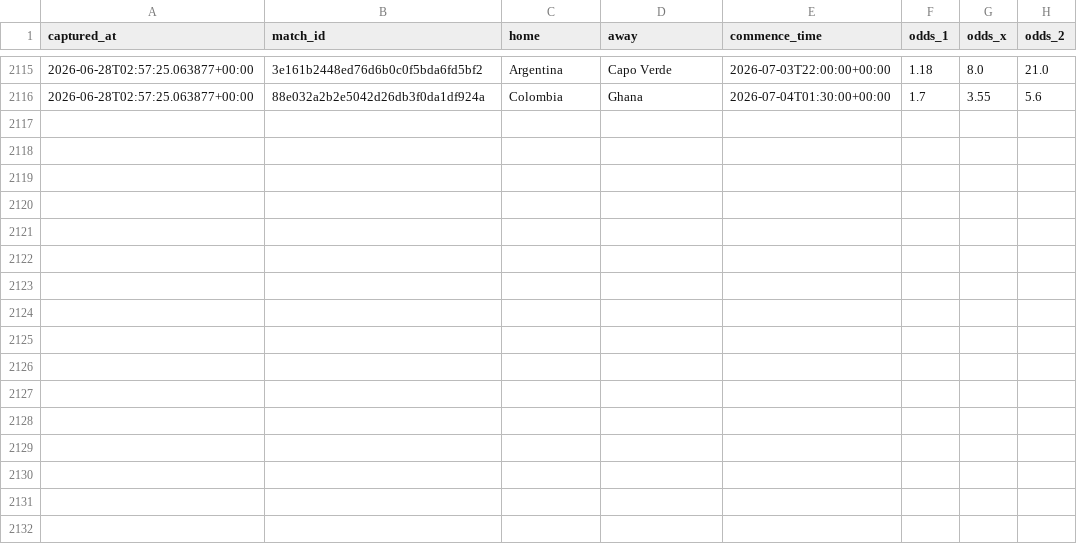
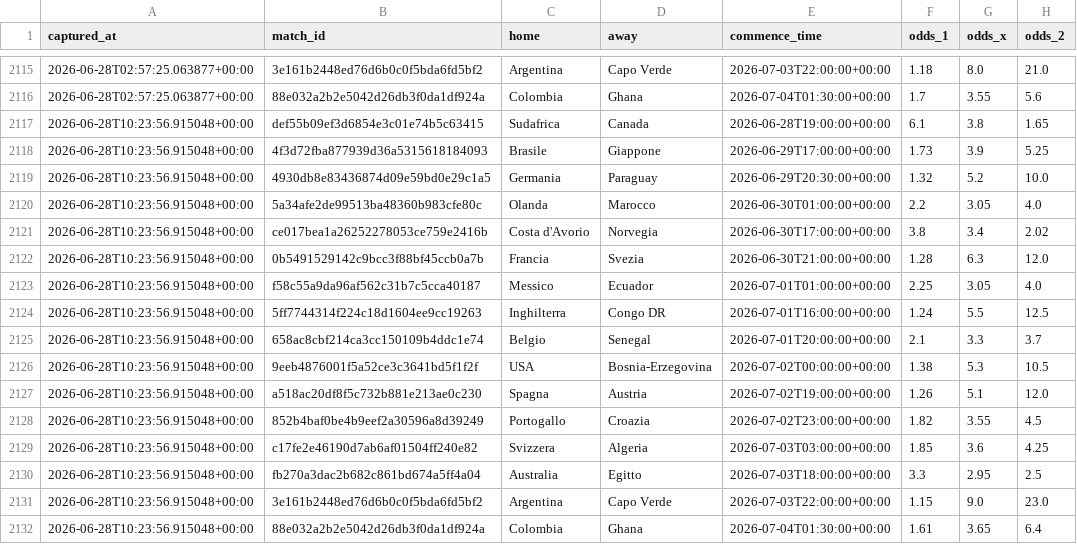
Before and after one commit to agapasqualino07-eng/Progetto-Word-Cup, a CSV file: data/odds_snapshots.csv, drawn as a sheet; only a part is shown, gaps mark what is left out.

```diff
--- a/data/odds_snapshots.csv
+++ b/data/odds_snapshots.csv
@@ -2116 +2116,17 @@ captured_at,match_id,home,away,commence_time,odds_1,odds_x,odds_2
 2026-06-28T02:57:25.063877+00:00,88e032a2b2e5042d26db3f0da1df924a,Colombia,Ghana,2026-07-04T01:30:00+00:00,1.7,3.55,5.6
+2026-06-28T10:23:56.915048+00:00,def55b09ef3d6854e3c01e74b5c63415,Sudafrica,Canada,2026-06-28T19:00:00+00:00,6.1,3.8,1.65
+2026-06-28T10:23:56.915048+00:00,4f3d72fba877939d36a5315618184093,Brasile,Giappone,2026-06-29T17:00:00+00:00,1.73,3.9,5.25
+2026-06-28T10:23:56.915048+00:00,4930db8e83436874d09e59bd0e29c1a5,Germania,Paraguay,2026-06-29T20:30:00+00:00,1.32,5.2,10.0
+2026-06-28T10:23:56.915048+00:00,5a34afe2de99513ba48360b983cfe80c,Olanda,Marocco,2026-06-30T01:00:00+00:00,2.2,3.05,4.0
+2026-06-28T10:23:56.915048+00:00,ce017bea1a26252278053ce759e2416b,Costa d'Avorio,Norvegia,2026-06-30T17:00:00+00:00,3.8,3.4,2.02
+2026-06-28T10:23:56.915048+00:00,0b5491529142c9bcc3f88bf45ccb0a7b,Francia,Svezia,2026-06-30T21:00:00+00:00,1.28,6.3,12.0
+2026-06-28T10:23:56.915048+00:00,f58c55a9da96af562c31b7c5cca40187,Messico,Ecuador,2026-07-01T01:00:00+00:00,2.25,3.05,4.0
+2026-06-28T10:23:56.915048+00:00,5ff7744314f224c18d1604ee9cc19263,Inghilterra,Congo DR,2026-07-01T16:00:00+00:00,1.24,5.5,12.5
+2026-06-28T10:23:56.915048+00:00,658ac8cbf214ca3cc150109b4ddc1e74,Belgio,Senegal,2026-07-01T20:00:00+00:00,2.1,3.3,3.7
+2026-06-28T10:23:56.915048+00:00,9eeb4876001f5a52ce3c3641bd5f1f2f,USA,Bosnia-Erzegovina,2026-07-02T00:00:00+00:00,1.38,5.3,10.5
+2026-06-28T10:23:56.915048+00:00,a518ac20df8f5c732b881e213ae0c230,Spagna,Austria,2026-07-02T19:00:00+00:00,1.26,5.1,12.0
+2026-06-28T10:23:56.915048+00:00,852b4baf0be4b9eef2a30596a8d39249,Portogallo,Croazia,2026-07-02T23:00:00+00:00,1.82,3.55,4.5
+2026-06-28T10:23:56.915048+00:00,c17fe2e46190d7ab6af01504ff240e82,Svizzera,Algeria,2026-07-03T03:00:00+00:00,1.85,3.6,4.25
+2026-06-28T10:23:56.915048+00:00,fb270a3dac2b682c861bd674a5ff4a04,Australia,Egitto,2026-07-03T18:00:00+00:00,3.3,2.95,2.5
+2026-06-28T10:23:56.915048+00:00,3e161b2448ed76d6b0c0f5bda6fd5bf2,Argentina,Capo Verde,2026-07-03T22:00:00+00:00,1.15,9.0,23.0
+2026-06-28T10:23:56.915048+00:00,88e032a2b2e5042d26db3f0da1df924a,Colombia,Ghana,2026-07-04T01:30:00+00:00,1.61,3.65,6.4
```
Also changed, not shown: data/history.csv.
